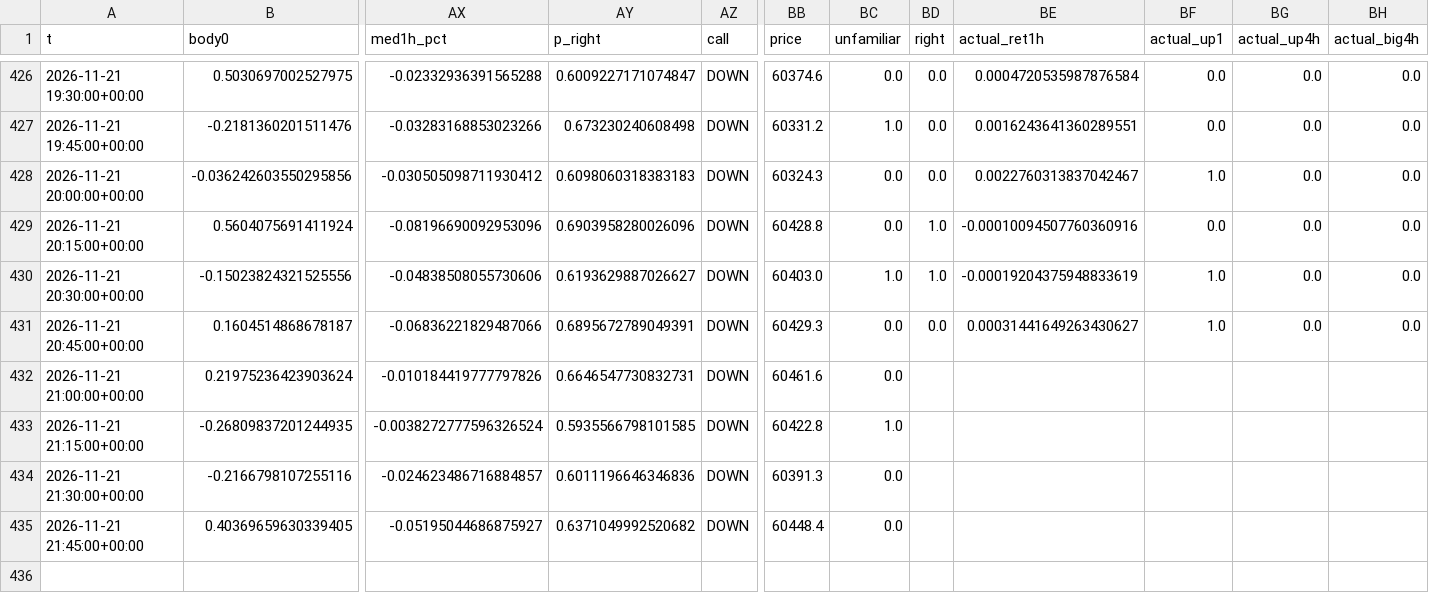
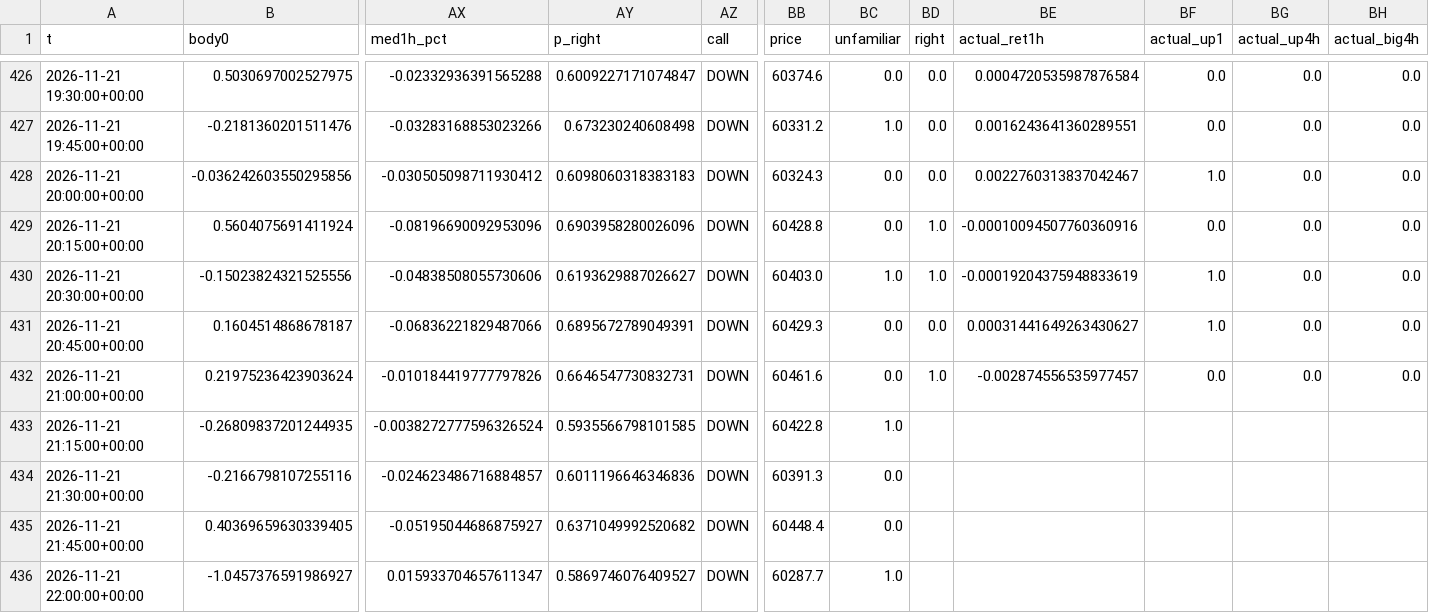
Before and after one commit to BlitzDragneel/Aura, a CSV file: memory/BTCUSD_calls.csv, drawn as a sheet; only a part is shown, gaps mark what is left out; rows hold the shown columns only; the diff names each change by its address in the sheet, - before the commit and + after, or states it on an @@ line.

```diff
--- a/memory/BTCUSD_calls.csv
+++ b/memory/BTCUSD_calls.csv
-BD432 (right): (empty)
+BD432 (right): 1.0
-BE432 (actual_ret1h): (empty)
+BE432 (actual_ret1h): -0.002874556535977457
-BF432 (actual_up1): (empty)
+BF432 (actual_up1): 0.0
-BG432 (actual_up4h): (empty)
+BG432 (actual_up4h): 0.0
-BH432 (actual_big4h): (empty)
+BH432 (actual_big4h): 0.0
+row 436: 2026-11-21 22:00:00+00:00 | -1.0457376591986927 | 0.015933704657611347 | 0.5869746076409527 | DOWN | 60287.7 | 1.0
```
Also changed, not shown: memory/XAGUSD_calls.csv, memory/XAUUSD_calls.csv, 26 other files.
